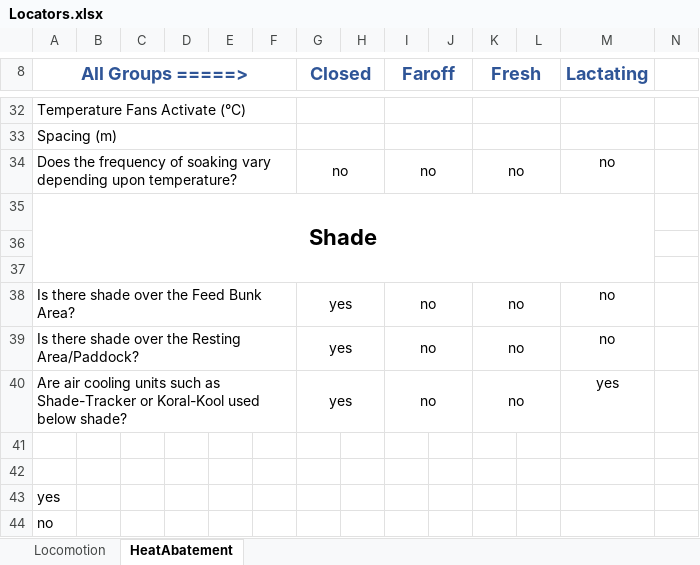
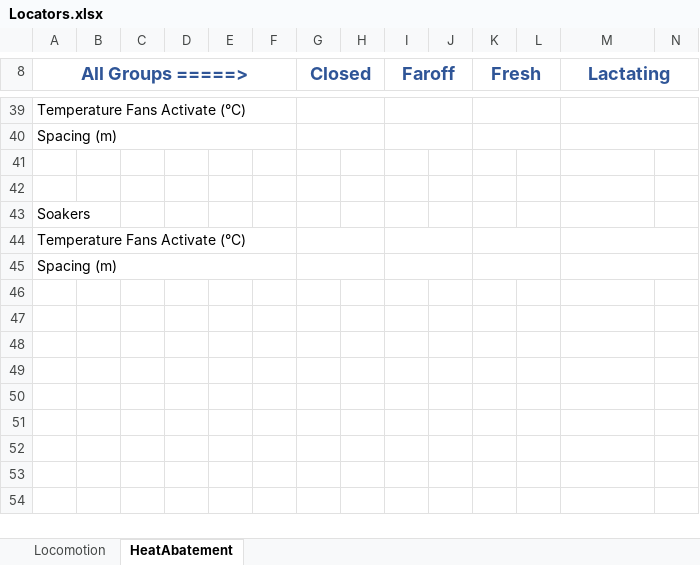
Before and after one commit to Abbaskhan96/Automation-Zinpro, an Excel workbook: Excell_files/Locators.xlsx, sheet HeatAbatement, drawn as a sheet; only a part is shown, gaps mark what is left out; values as stored, in another font and other column widths than the file's, no borders; removed rows and columns are numbered as before the commit, all else as after; rows hold the shown columns only; the diff covers the shown part only; the diff names each change by its address in the sheet, - before the commit and + after, or states it on an @@ line.

Commit message:
Heat Abatement from excell almost done just select part remain

```diff
--- a/Excell_files/Locators.xlsx (sheet HeatAbatement)
+++ b/Excell_files/Locators.xlsx (sheet HeatAbatement)
+M8:N8 merged
+M39:N39 merged
+M40:N40 merged
-row 34: Does the frequency of soaking vary depending upon temperature? |  |  |  |  |  | no |  | no |  | no |  | no
-row 35: Shade
-row 38: Is there shade over the Feed Bunk Area? |  |  |  |  |  | yes |  | no |  | no |  | no
-row 39: Is there shade over the Resting Area/Paddock? |  |  |  |  |  | yes |  | no |  | no |  | no
-row 40: Are air cooling units such as Shade-Tracker or Koral-Kool used below shade? |  |  |  |  |  | yes |  | no |  | no |  | yes
-A43 (All Groups =====>): (empty)
+A43 (All Groups =====>): Soakers
-row 42: (empty)
-A44 (All Groups =====>): yes
+A44 (All Groups =====>): Temperature Fans Activate (°C)
+A44:F44 merged
+G44:H44 merged
+I44:J44 merged
+K44:L44 merged
+M44:N44 merged
-A45 (All Groups =====>): no
+A45 (All Groups =====>): Spacing (m)
+A45:F45 merged
+G45:H45 merged
+I45:J45 merged
+K45:L45 merged
+M45:N45 merged
```
Also changed, not shown: 20 added rows, 13 removed rows, 3 edited cells and merged cells elsewhere in this sheet, 7 other files.
